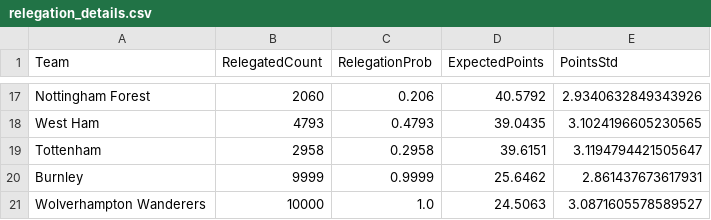
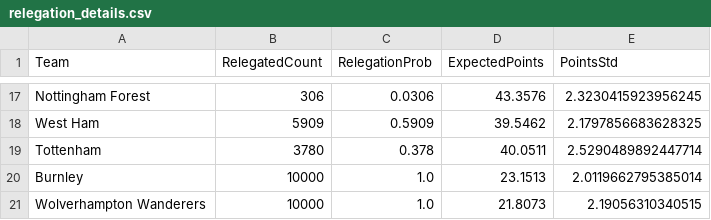
Before and after one commit to limitless235/Premier-League-Predictor, a CSV file: results/relegation_details.csv, drawn as a sheet; only a part is shown, gaps mark what is left out; the diff covers the shown part only; the diff names each change by its address in the sheet, - before the commit and + after, or states it on an @@ line.

```diff
--- a/results/relegation_details.csv
+++ b/results/relegation_details.csv
-B17 (RelegatedCount): 2060
+B17 (RelegatedCount): 306
-C17 (RelegationProb): 0.206
+C17 (RelegationProb): 0.0306
-D17 (ExpectedPoints): 40.5792
+D17 (ExpectedPoints): 43.3576
-E17 (PointsStd): 2.9340632849343926
+E17 (PointsStd): 2.3230415923956245
-B18 (RelegatedCount): 4793
+B18 (RelegatedCount): 5909
-C18 (RelegationProb): 0.4793
+C18 (RelegationProb): 0.5909
-D18 (ExpectedPoints): 39.0435
+D18 (ExpectedPoints): 39.5462
-E18 (PointsStd): 3.1024196605230565
+E18 (PointsStd): 2.1797856683628325
-B19 (RelegatedCount): 2958
+B19 (RelegatedCount): 3780
-C19 (RelegationProb): 0.2958
+C19 (RelegationProb): 0.378
-D19 (ExpectedPoints): 39.6151
+D19 (ExpectedPoints): 40.0511
-E19 (PointsStd): 3.1194794421505647
+E19 (PointsStd): 2.5290489892447714
-B20 (RelegatedCount): 9999
+B20 (RelegatedCount): 10000
-C20 (RelegationProb): 0.9999
+C20 (RelegationProb): 1.0
-D20 (ExpectedPoints): 25.6462
+D20 (ExpectedPoints): 23.1513
-E20 (PointsStd): 2.861437673617931
+E20 (PointsStd): 2.0119662795385014
-D21 (ExpectedPoints): 24.5063
+D21 (ExpectedPoints): 21.8073
-E21 (PointsStd): 3.0871605578589527
+E21 (PointsStd): 2.19056310340515
```
Also changed, not shown: 5 added rows, 5 removed rows and 22 edited cells elsewhere in this file, results/simulation_results.csv, results/top4_details.csv.
